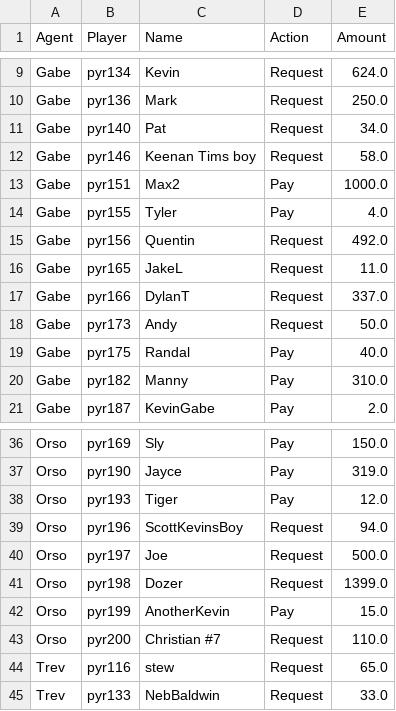
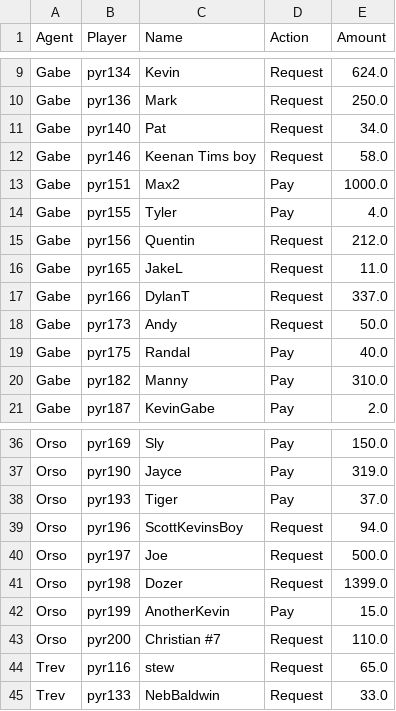
Before and after one commit to trossco84/bettingatwork, a CSV file: weekly_outputs/2023-11-27.csv, drawn as a sheet; only a part is shown, gaps mark what is left out.

```diff
--- a/weekly_outputs/2023-11-27.csv
+++ b/weekly_outputs/2023-11-27.csv
@@ -14,3 +14,3 @@ Gabe,pyr151,Max2,Pay,1000.0
 Gabe,pyr155,Tyler,Pay,4.0
-Gabe,pyr156,Quentin,Request,492.0
+Gabe,pyr156,Quentin,Request,212.0
 Gabe,pyr165,JakeL,Request,11.0
@@ -37,3 +37,3 @@ Orso,pyr169,Sly,Pay,150.0
 Orso,pyr190,Jayce,Pay,319.0
-Orso,pyr193,Tiger,Pay,12.0
+Orso,pyr193,Tiger,Pay,37.0
 Orso,pyr196,ScottKevinsBoy,Request,94.0
```
Also changed, not shown: agent_totals.csv, freeplaydata.csv, 13 other files.
